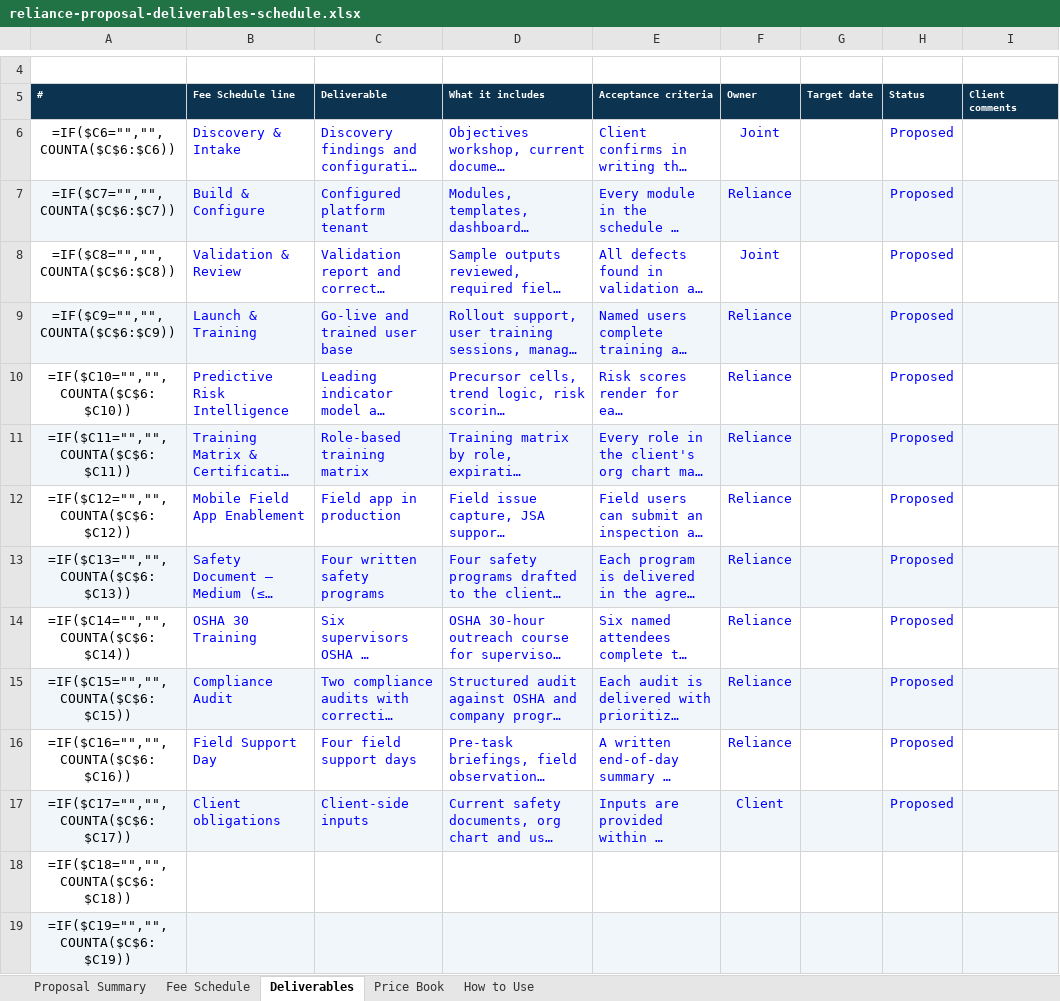
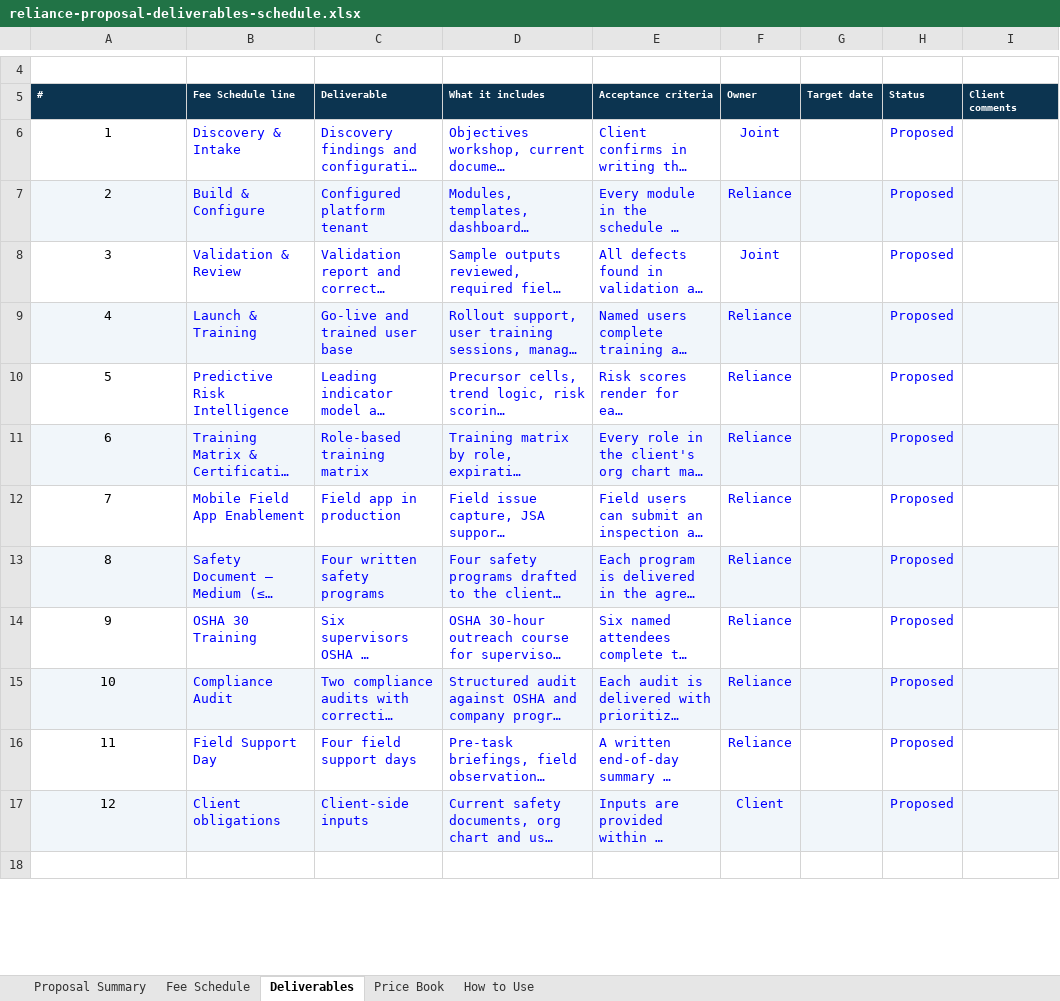
Before and after one commit to John19930614/reliancepredictivesafetytech, an Excel workbook: assets/reliance-proposal-deliverables-schedule.xlsx, sheet Deliverables, drawn as a sheet; only a part is shown, gaps mark what is left out; the shorter side is filled out with more unchanged rows; long unchanged cells end in …; values as stored, in another font and other column widths than the file's, no borders; formulas without a stored value are shown as written; removed rows and columns are numbered as before the commit, all else as after; the diff covers the shown part only; the diff names each change by its address in the sheet, - before the commit and + after, or states it on an @@ line.

```diff
--- a/assets/reliance-proposal-deliverables-schedule.xlsx (sheet Deliverables)
+++ b/assets/reliance-proposal-deliverables-schedule.xlsx (sheet Deliverables)
-A6 (#): =IF($C6="","",COUNTA($C$6:$C6))
+A6 (#): 1
-A7 (#): =IF($C7="","",COUNTA($C$6:$C7))
+A7 (#): 2
-A8 (#): =IF($C8="","",COUNTA($C$6:$C8))
+A8 (#): 3
-A9 (#): =IF($C9="","",COUNTA($C$6:$C9))
+A9 (#): 4
-A10 (#): =IF($C10="","",COUNTA($C$6:$C10))
+A10 (#): 5
-A11 (#): =IF($C11="","",COUNTA($C$6:$C11))
+A11 (#): 6
-A12 (#): =IF($C12="","",COUNTA($C$6:$C12))
+A12 (#): 7
-A13 (#): =IF($C13="","",COUNTA($C$6:$C13))
+A13 (#): 8
-A14 (#): =IF($C14="","",COUNTA($C$6:$C14))
+A14 (#): 9
-A15 (#): =IF($C15="","",COUNTA($C$6:$C15))
+A15 (#): 10
-A16 (#): =IF($C16="","",COUNTA($C$6:$C16))
+A16 (#): 11
-A17 (#): =IF($C17="","",COUNTA($C$6:$C17))
+A17 (#): 12
-row 18: =IF($C18="","",COUNTA($C$6:$C18))
-row 19: =IF($C19="","",COUNTA($C$6:$C19))
```
Also changed, not shown: 18 added rows, 16 removed rows, 4 edited cells and cell formats elsewhere in this sheet, sheet Fee Schedule, sheet Proposal Summary, formulas that keep their value.
